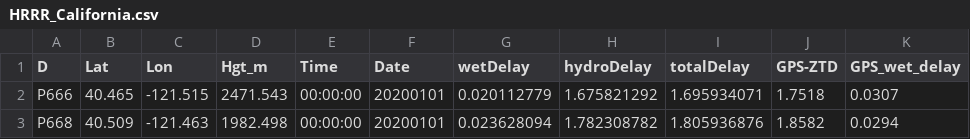
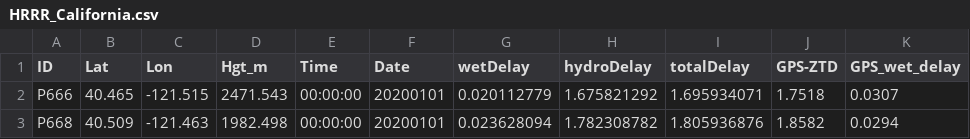
Before and after one commit to AdeyinkaNew12/tropospheric-noise-ztd-nwp, a CSV file: data/Supplement_Original_Data/HRRR_California.csv, drawn as a sheet; only a part is shown; the diff names each change by its address in the sheet, - before the commit and + after, or states it on an @@ line.

Commit message:
Update HRRR_California.csv

```diff
--- a/data/Supplement_Original_Data/HRRR_California.csv
+++ b/data/Supplement_Original_Data/HRRR_California.csv
-A1: D
+A1: ID
```
